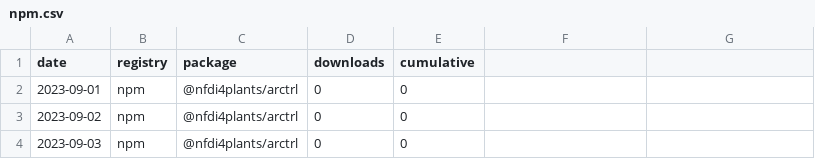
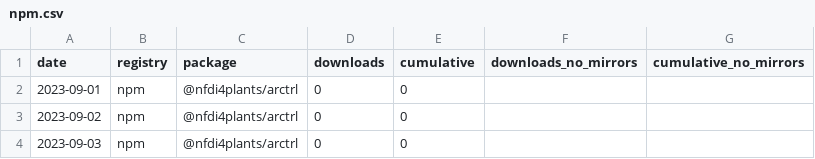
Before and after one commit to HLWeil/ARCtrl_Paper_Supplemental, a CSV file: repository_usage/data/npm.csv, drawn as a sheet; only a part is shown; the diff names each change by its address in the sheet, - before the commit and + after, or states it on an @@ line.

Commit message:
add no-mirror data for pypi

```diff
--- a/repository_usage/data/npm.csv
+++ b/repository_usage/data/npm.csv
-F1: (empty)
+F1: downloads_no_mirrors
-G1: (empty)
+G1: cumulative_no_mirrors
```
Also changed, not shown: repository_usage/data/nuget.csv, 3 other files.
